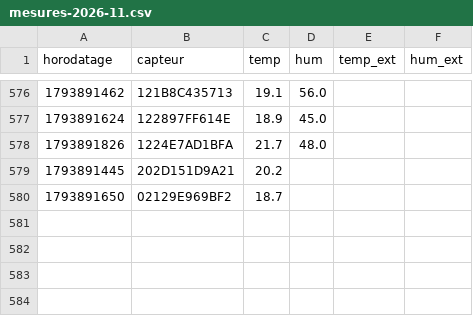
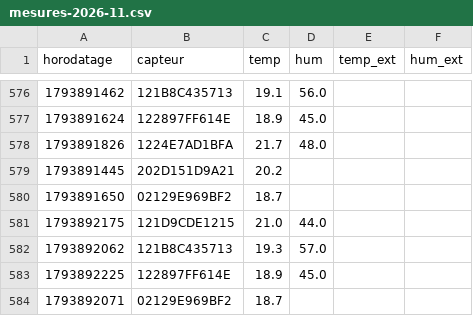
Before and after one commit to SOULMAN69110/Maison17, a CSV file: historique/mesures-2026-11.csv, drawn as a sheet; only a part is shown, gaps mark what is left out; the diff names each change by its address in the sheet, - before the commit and + after, or states it on an @@ line.

```diff
--- a/historique/mesures-2026-11.csv
+++ b/historique/mesures-2026-11.csv
+row 581: 1793892175 | 121D9CDE1215 | 21.0 | 44.0
+row 582: 1793892062 | 121B8C435713 | 19.3 | 57.0
+row 583: 1793892225 | 122897FF614E | 18.9 | 45.0
+row 584: 1793892071 | 02129E969BF2 | 18.7
```
Also changed, not shown: historique/chauffage-2026-11.csv, historique/etat-radiateur-2026-11.csv, 1 other file.
